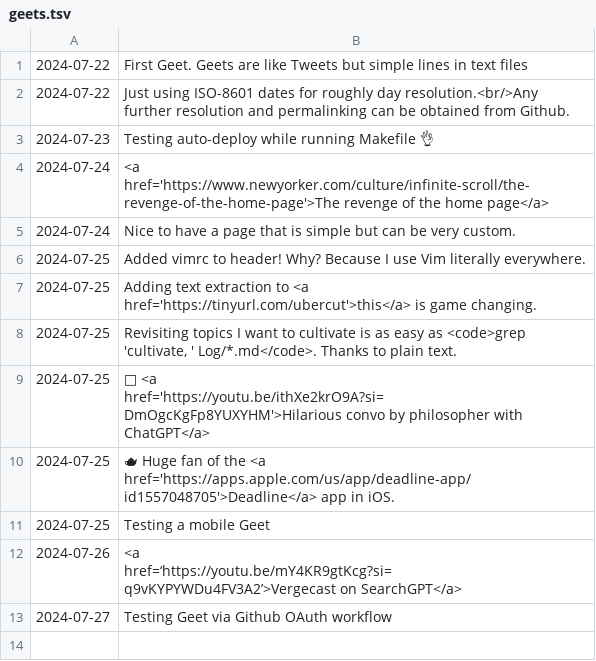
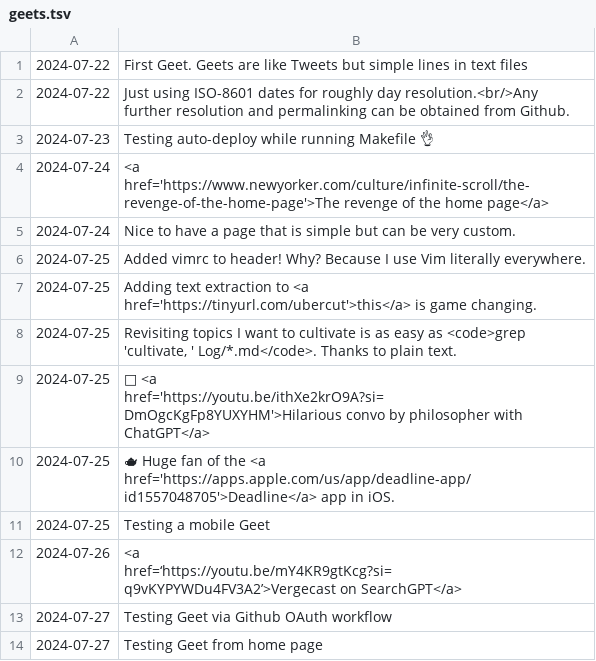
Before and after one commit to geetduggal/geetduggal.github.io, a TSV file: geets.tsv, drawn as a sheet.

```diff
--- a/geets.tsv
+++ b/geets.tsv
@@ -13 +13,2 @@
 2024-07-27	Testing Geet via Github OAuth workflow
+2024-07-27	Testing Geet from home page
```
